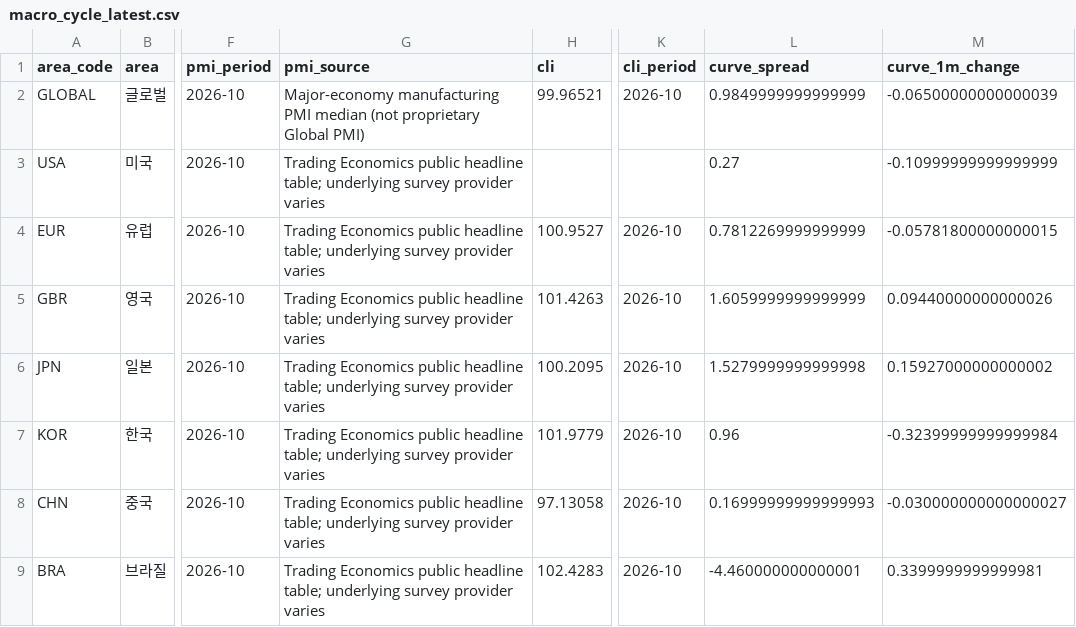
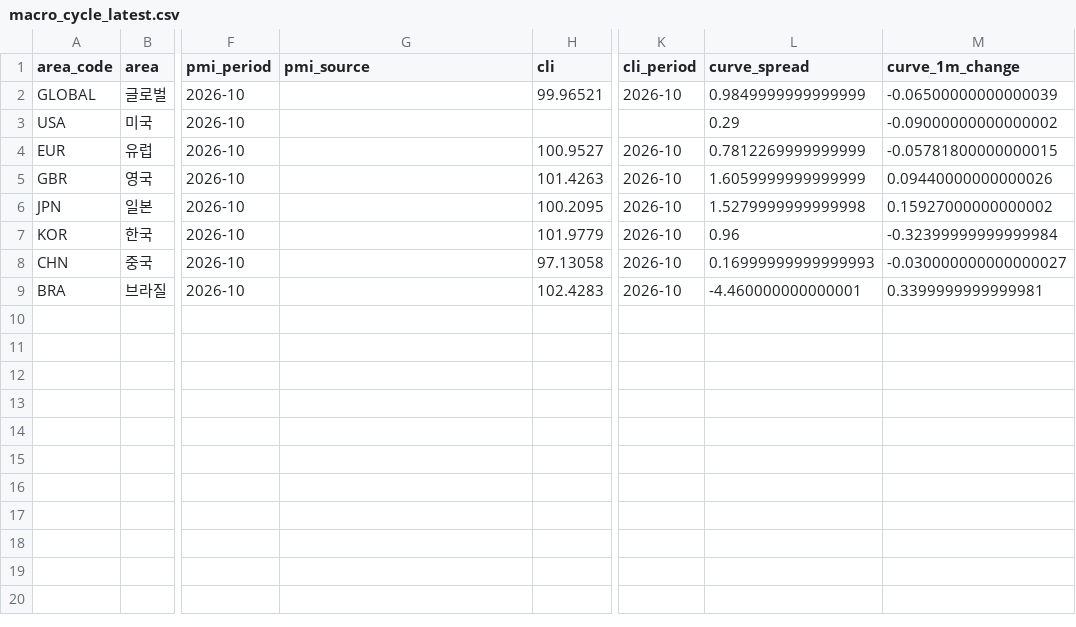
Before and after one commit to horea457/Market-leadership, a CSV file: data/processed/macro_cycle_latest.csv, drawn as a sheet; only a part is shown, gaps mark what is left out; the diff names each change by its address in the sheet, - before the commit and + after, or states it on an @@ line.

```diff
--- a/data/processed/macro_cycle_latest.csv
+++ b/data/processed/macro_cycle_latest.csv
-G2 (pmi_source): Major-economy manufacturing PMI median (not proprietary Global PMI)
+G2 (pmi_source): (empty)
-G3:G9 (pmi_source): Trading Economics public headline table; underlying survey provider varies
+G3:G9 (pmi_source): (empty)
-L3 (curve_spread): 0.27
+L3 (curve_spread): 0.29
-M3 (curve_1m_change): -0.10999999999999999
+M3 (curve_1m_change): -0.09000000000000002
```
Also changed, not shown: data/processed/bounce_context_latest.csv, data/processed/sector_internal_breadth_latest.csv, 22 other files.
